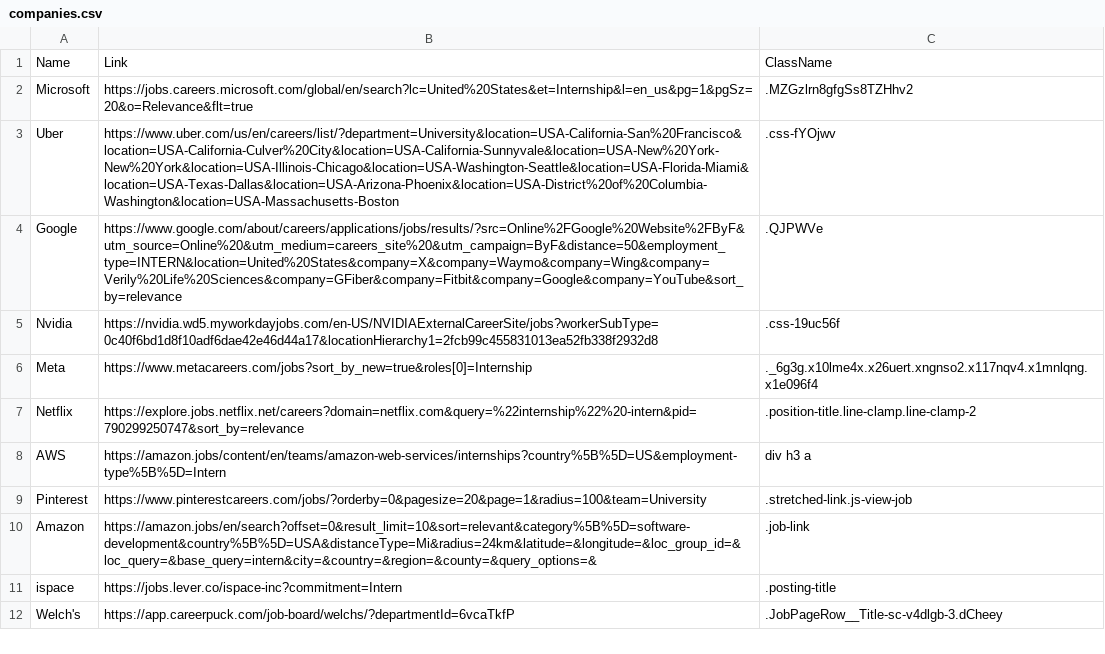
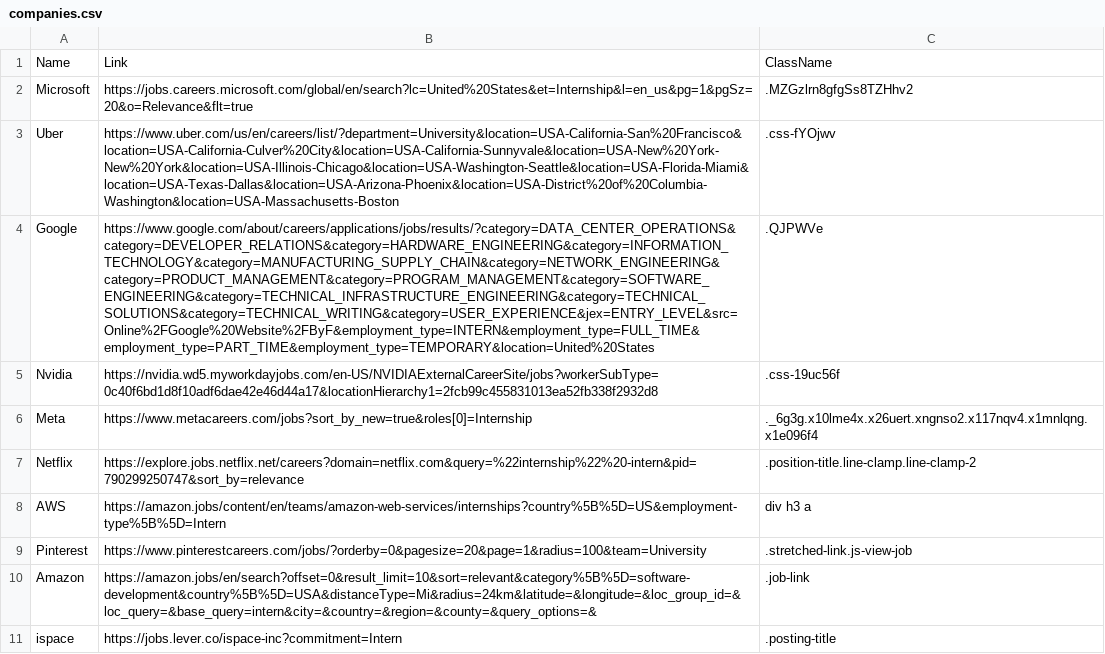
Before and after one commit to Ph1so/phlux2.0, a CSV file: companies.csv, drawn as a sheet; only a part is shown; the shorter side is filled out with more unchanged rows; the diff names each change by its address in the sheet, - before the commit and + after, or states it on an @@ line.

Commit message:
changed google link

```diff
--- a/companies.csv
+++ b/companies.csv
-B4: https://www.google.com/about/careers/applications/jobs/results/?src=Online%2FGoogle%20Website%2FByF&utm_source=Online%20&utm_medium=careers_site%20&utm_campaign=ByF&distance=50&employment_type=INTERN&location=United%20States&company=X&company=Waymo&company=Wing&company=Verily%20Life%20Sciences&company=GFiber&company=Fitbit&company=Google&company=YouTube&sort_by=relevance
+B4: https://www.google.com/about/careers/applications/jobs/results/?category=DATA_CENTER_OPERATIONS&category=DEVELOPER_RELATIONS&category=HARDWARE_ENGINEERING&category=INFORMATION_TECHNOLOGY&category=MANUFACTURING_SUPPLY_CHAIN&category=NETWORK_ENGINEERING&category=PRODUCT_MANAGEMENT&category=PROGRAM_MANAGEMENT&category=SOFTWARE_ENGINEERING&category=TECHNICAL_INFRASTRUCTURE_ENGINEERING&category=TECHNICAL_SOLUTIONS&category=TECHNICAL_WRITING&category=USER_EXPERIENCE&jex=ENTRY_LEVEL&src=Online%2FGoogle%20Website%2FByF&employment_type=INTERN&employment_type=FULL_TIME&employment_type=PART_TIME&employment_type=TEMPORARY&location=United%20States
```
